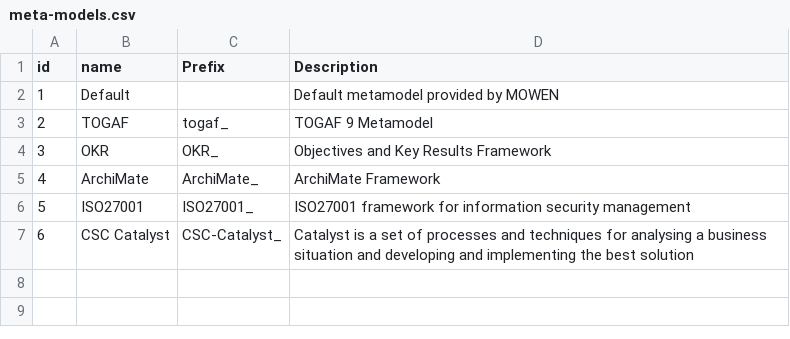
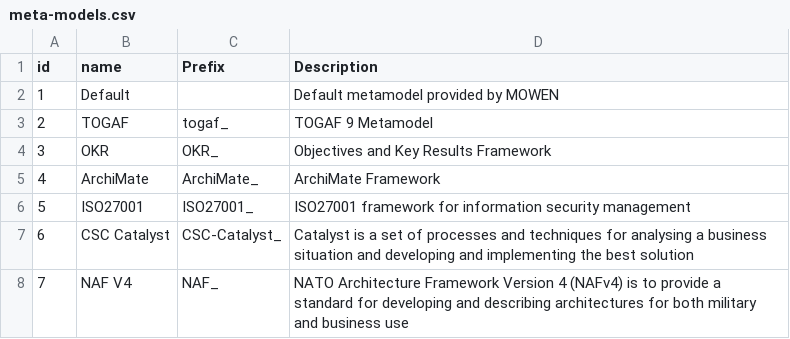
Before and after one commit to mowenuk/prodmgt, a CSV file: meta-models/meta-models.csv, drawn as a sheet; the diff names each change by its address in the sheet, - before the commit and + after, or states it on an @@ line.

```diff
--- a/meta-models/meta-models.csv
+++ b/meta-models/meta-models.csv
+row 8: 7 | NAF V4 | NAF_ | NATO Architecture Framework Version 4 (NAFv4) is to provide a standard for developing and describing architectures for both military and business use
```
Also changed, not shown: 4 other files.
